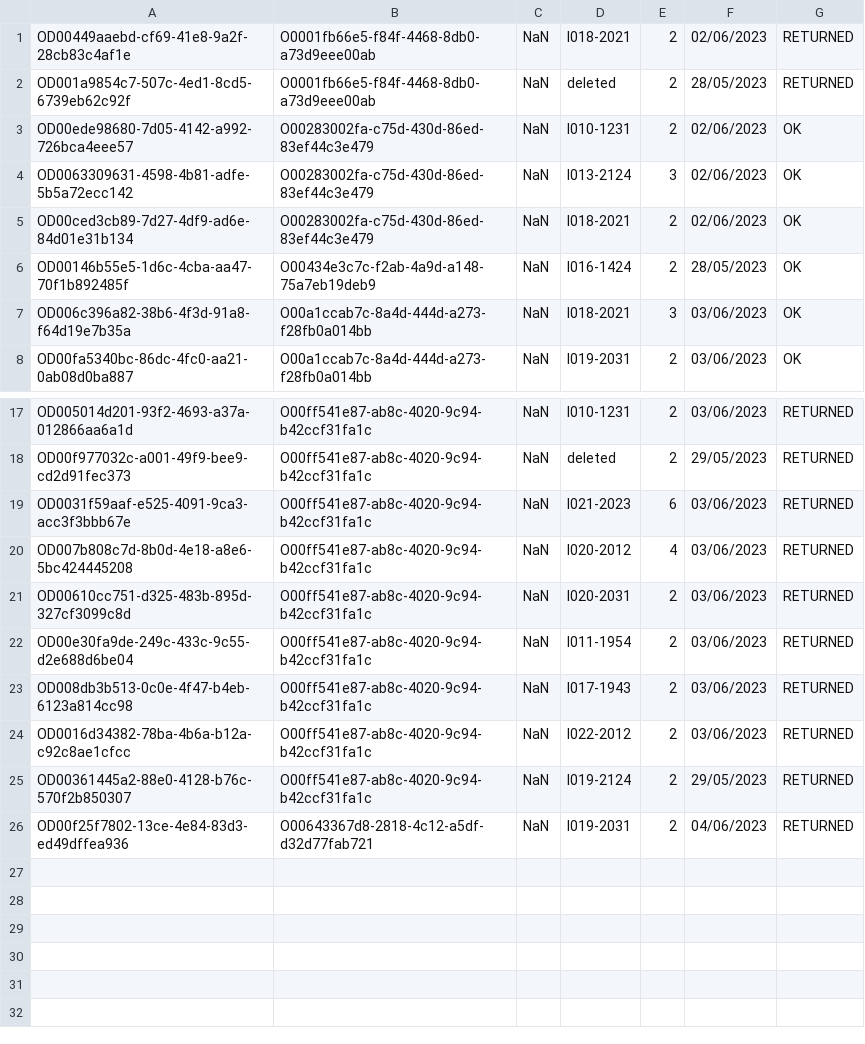
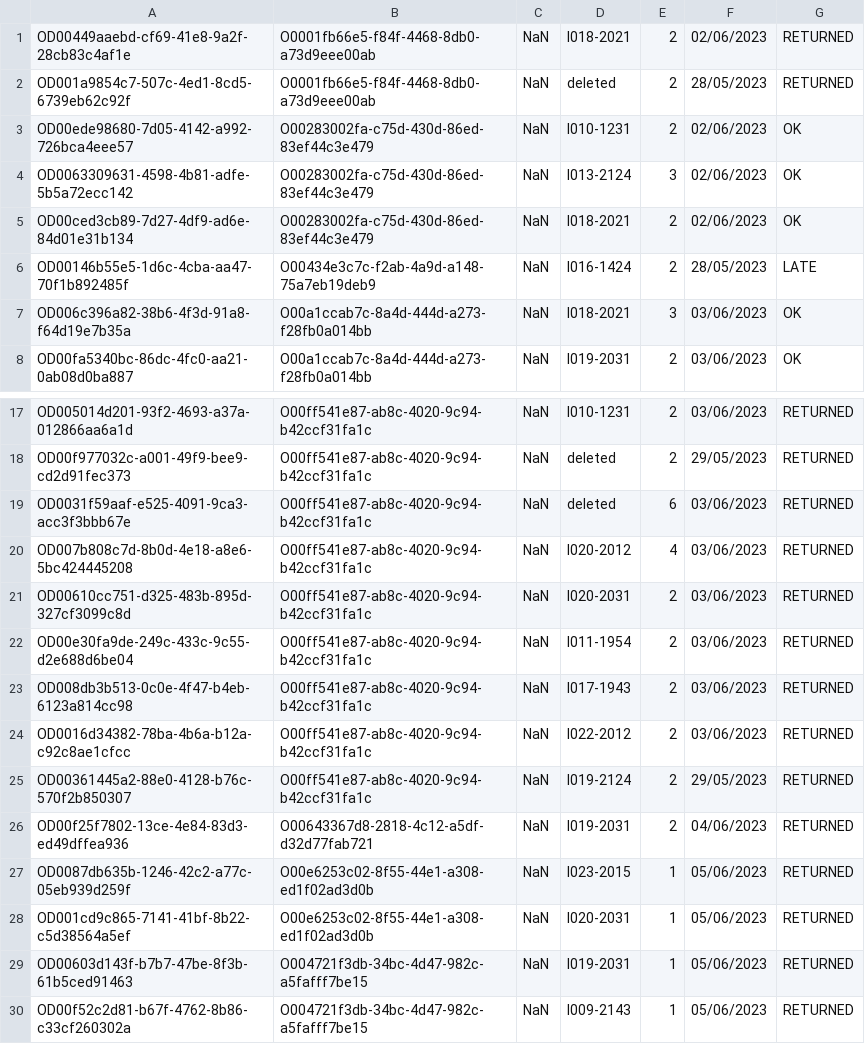
Before and after one commit to TrungNgo21/rentalShop, a CSV file: src/main/java/DataFile/AdminOrdersDetail.csv, drawn as a sheet; only a part is shown, gaps mark what is left out.

Commit message:
add data and add promotion mess

```diff
--- a/src/main/java/DataFile/AdminOrdersDetail.csv
+++ b/src/main/java/DataFile/AdminOrdersDetail.csv
@@ -5,3 +5,3 @@ OD0063309631-4598-4b81-adfe-5b5a72ecc142;O00283002fa-c75d-430d-86ed-83ef44c3e479
 OD00ced3cb89-7d27-4df9-ad6e-84d01e31b134;O00283002fa-c75d-430d-86ed-83ef44c3e479;NaN;I018-2021;2;02/06/2023;OK
-OD00146b55e5-1d6c-4cba-aa47-70f1b892485f;O00434e3c7c-f2ab-4a9d-a148-75a7eb19deb9;NaN;I016-1424;2;28/05/2023;OK
+OD00146b55e5-1d6c-4cba-aa47-70f1b892485f;O00434e3c7c-f2ab-4a9d-a148-75a7eb19deb9;NaN;I016-1424;2;28/05/2023;LATE
 OD006c396a82-38b6-4f3d-91a8-f64d19e7b35a;O00a1ccab7c-8a4d-444d-a273-f28fb0a014bb;NaN;I018-2021;3;03/06/2023;OK
@@ -18,3 +18,3 @@ OD005014d201-93f2-4693-a37a-012866aa6a1d;O00ff541e87-ab8c-4020-9c94-b42ccf31fa1c
 OD00f977032c-a001-49f9-bee9-cd2d91fec373;O00ff541e87-ab8c-4020-9c94-b42ccf31fa1c;NaN;deleted;2;29/05/2023;RETURNED
-OD0031f59aaf-e525-4091-9ca3-acc3f3bbb67e;O00ff541e87-ab8c-4020-9c94-b42ccf31fa1c;NaN;I021-2023;6;03/06/2023;RETURNED
+OD0031f59aaf-e525-4091-9ca3-acc3f3bbb67e;O00ff541e87-ab8c-4020-9c94-b42ccf31fa1c;NaN;deleted;6;03/06/2023;RETURNED
 OD007b808c7d-8b0d-4e18-a8e6-5bc424445208;O00ff541e87-ab8c-4020-9c94-b42ccf31fa1c;NaN;I020-2012;4;03/06/2023;RETURNED
@@ -26 +26,5 @@ OD00361445a2-88e0-4128-b76c-570f2b850307;O00ff541e87-ab8c-4020-9c94-b42ccf31fa1c
 OD00f25f7802-13ce-4e84-83d3-ed49dffea936;O00643367d8-2818-4c12-a5df-d32d77fab721;NaN;I019-2031;2;04/06/2023;RETURNED
+OD0087db635b-1246-42c2-a77c-05eb939d259f;O00e6253c02-8f55-44e1-a308-ed1f02ad3d0b;NaN;I023-2015;1;05/06/2023;RETURNED
+OD001cd9c865-7141-41bf-8b22-c5d38564a5ef;O00e6253c02-8f55-44e1-a308-ed1f02ad3d0b;NaN;I020-2031;1;05/06/2023;RETURNED
+OD00603d143f-b7b7-47be-8f3b-61b5ced91463;O004721f3db-34bc-4d47-982c-a5fafff7be15;NaN;I019-2031;1;05/06/2023;RETURNED
+OD00f52c2d81-b67f-4762-8b86-c33cf260302a;O004721f3db-34bc-4d47-982c-a5fafff7be15;NaN;I009-2143;1;05/06/2023;RETURNED
```
Also changed, not shown: src/main/java/DataFile/Account.csv, src/main/java/DataFile/AdminOrders.csv, 9 other files.
